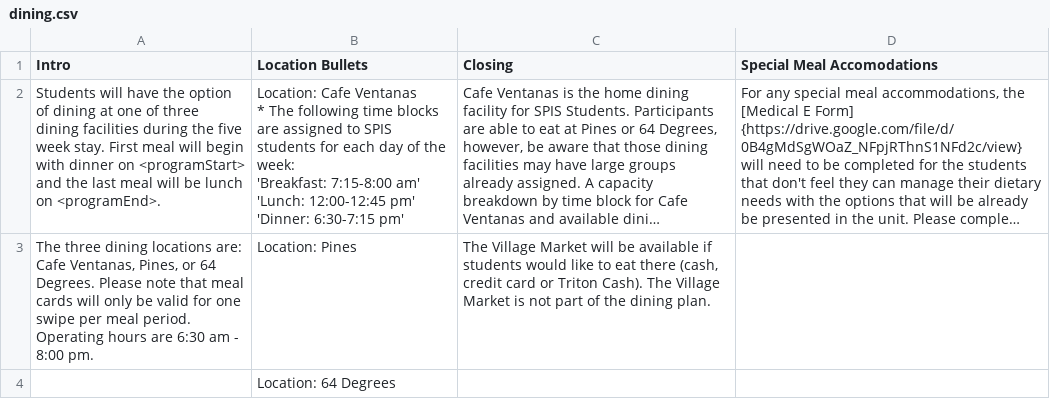
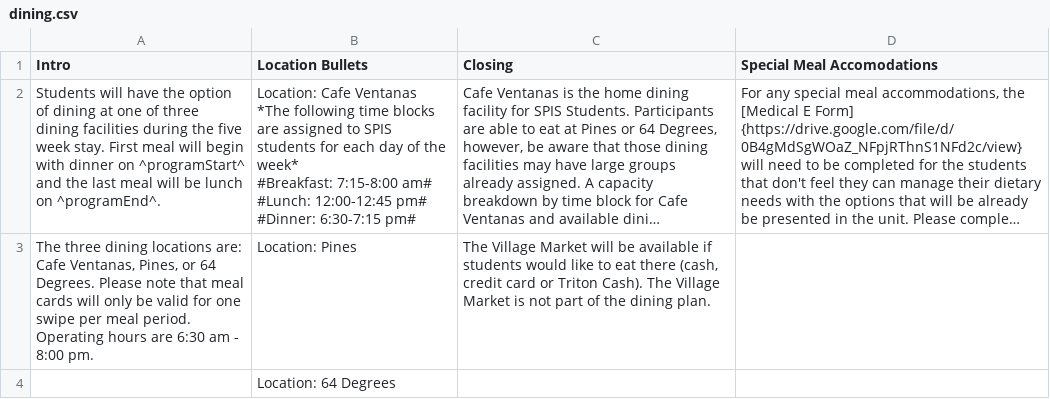
Before and after one commit to ucsd-spis/ucsd-spis, a CSV file: dining.csv, drawn as a sheet; long unchanged cells end in …; ↵ is a line break in a cell; the diff names each change by its address in the sheet, - before the commit and + after, or states it on an @@ line.

```diff
--- a/dining.csv
+++ b/dining.csv
-A2 (Intro): …dinner on <programStart> and the last meal will be lunch on <programEnd>.
+A2 (Intro): …dinner on ^programStart^ and the last meal will be lunch on ^programEnd^.
-B2 (Location Bullets): …Cafe Ventanas ↵ * The following time blocks are assigned to SPIS students for each day of the week: ↵ 'Breakfast: 7:15-8:00 am' ↵ 'Lunch: 12:00-12:45 pm' ↵ 'Dinner: 6:30-7:15 pm'
+B2 (Location Bullets): …Cafe Ventanas ↵ *The following time blocks are assigned to SPIS students for each day of the week* ↵ #Breakfast: 7:15-8:00 am# ↵ #Lunch: 12:00-12:45 pm# ↵ #Dinner: 6:30-7:15 pm#
```
Also changed, not shown: advisors.csv, closing.csv, 19 other files.
